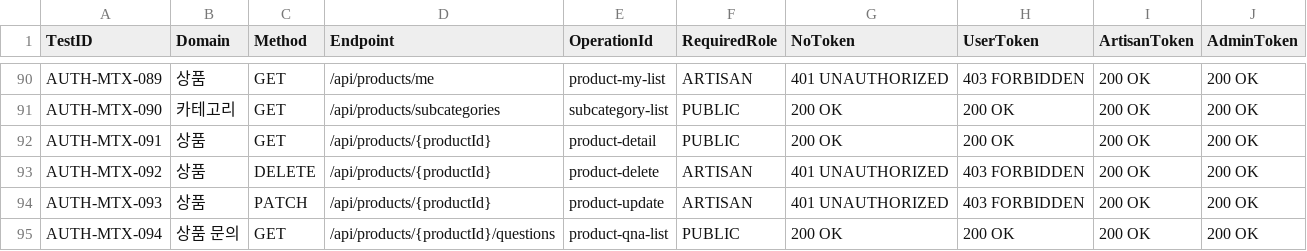
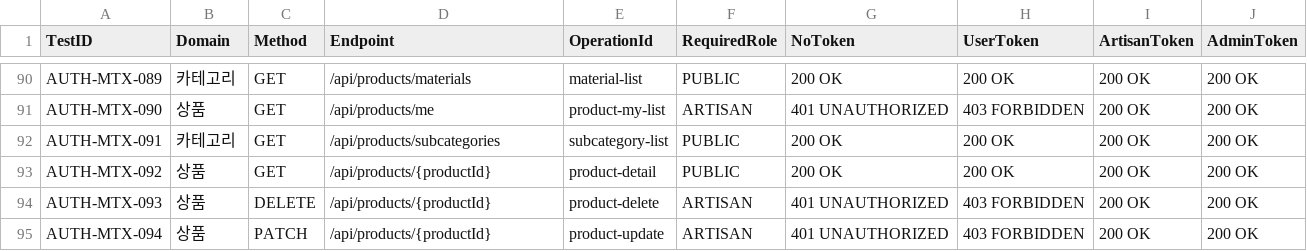
Before and after one commit to Jangingmall/backend, a CSV file: qa/D_auth_matrix.csv, drawn as a sheet; only a part is shown, gaps mark what is left out; the diff covers the shown part only; the diff names each change by its address in the sheet, - before the commit and + after, or states it on an @@ line.

```diff
--- a/qa/D_auth_matrix.csv
+++ b/qa/D_auth_matrix.csv
-B90 (Domain): 상품
+B90 (Domain): 카테고리
-D90 (Endpoint): /api/products/me
+D90 (Endpoint): /api/products/materials
-E90 (OperationId): product-my-list
+E90 (OperationId): material-list
-F90 (RequiredRole): ARTISAN
+F90 (RequiredRole): PUBLIC
-G90 (NoToken): 401 UNAUTHORIZED
+G90 (NoToken): 200 OK
-H90 (UserToken): 403 FORBIDDEN
+H90 (UserToken): 200 OK
-B91 (Domain): 카테고리
+B91 (Domain): 상품
-D91 (Endpoint): /api/products/subcategories
+D91 (Endpoint): /api/products/me
-E91 (OperationId): subcategory-list
+E91 (OperationId): product-my-list
-F91 (RequiredRole): PUBLIC
+F91 (RequiredRole): ARTISAN
-G91 (NoToken): 200 OK
+G91 (NoToken): 401 UNAUTHORIZED
-H91 (UserToken): 200 OK
+H91 (UserToken): 403 FORBIDDEN
-B92 (Domain): 상품
+B92 (Domain): 카테고리
-D92 (Endpoint): /api/products/{productId}
+D92 (Endpoint): /api/products/subcategories
-E92 (OperationId): product-detail
+E92 (OperationId): subcategory-list
-C93 (Method): DELETE
+C93 (Method): GET
-E93 (OperationId): product-delete
+E93 (OperationId): product-detail
-F93 (RequiredRole): ARTISAN
+F93 (RequiredRole): PUBLIC
-G93 (NoToken): 401 UNAUTHORIZED
+G93 (NoToken): 200 OK
-H93 (UserToken): 403 FORBIDDEN
+H93 (UserToken): 200 OK
-C94 (Method): PATCH
+C94 (Method): DELETE
-E94 (OperationId): product-update
+E94 (OperationId): product-delete
-B95 (Domain): 상품 문의
+B95 (Domain): 상품
-C95 (Method): GET
+C95 (Method): PATCH
-D95 (Endpoint): /api/products/{productId}/questions
+D95 (Endpoint): /api/products/{productId}
-E95 (OperationId): product-qna-list
+E95 (OperationId): product-update
-F95 (RequiredRole): PUBLIC
+F95 (RequiredRole): ARTISAN
-G95 (NoToken): 200 OK
+G95 (NoToken): 401 UNAUTHORIZED
-H95 (UserToken): 200 OK
+H95 (UserToken): 403 FORBIDDEN
```
Also changed, not shown: 1 added row and 68 edited cells elsewhere in this file, qa/A_api_inventory.csv, qa/B_test_case_matrix.csv, 11 other files.
